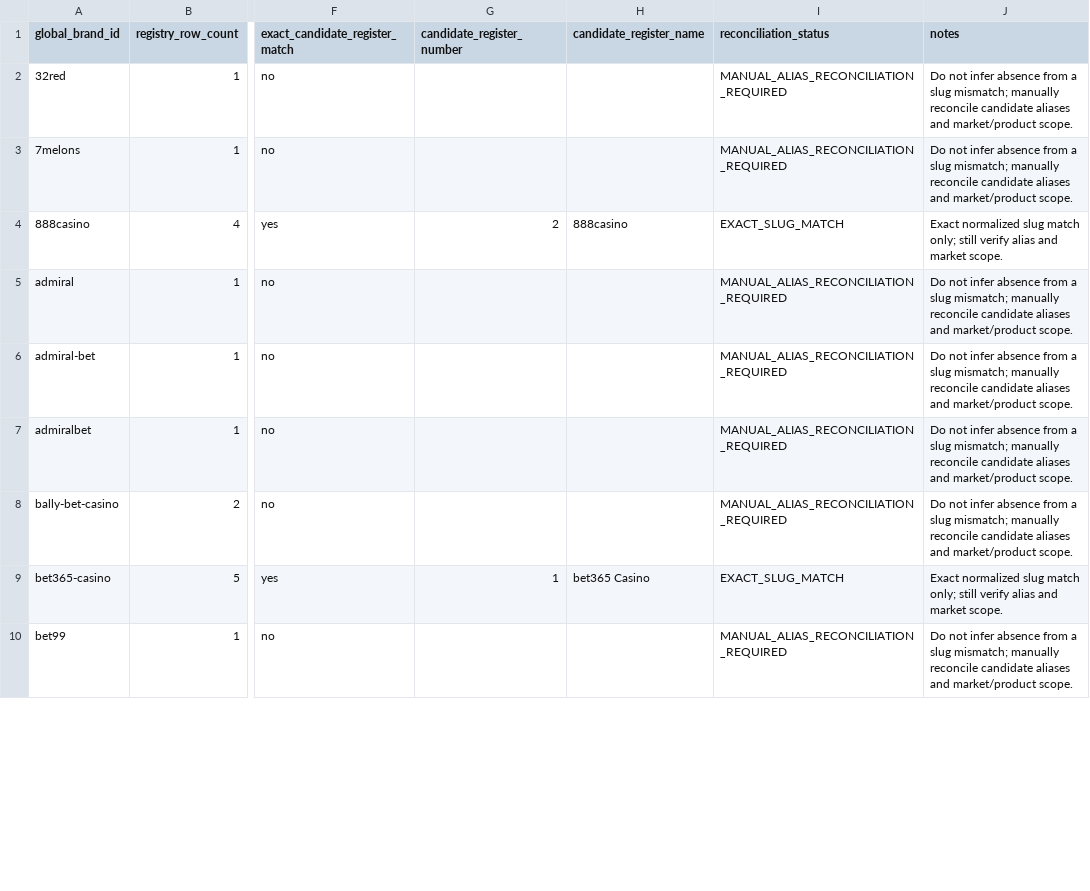
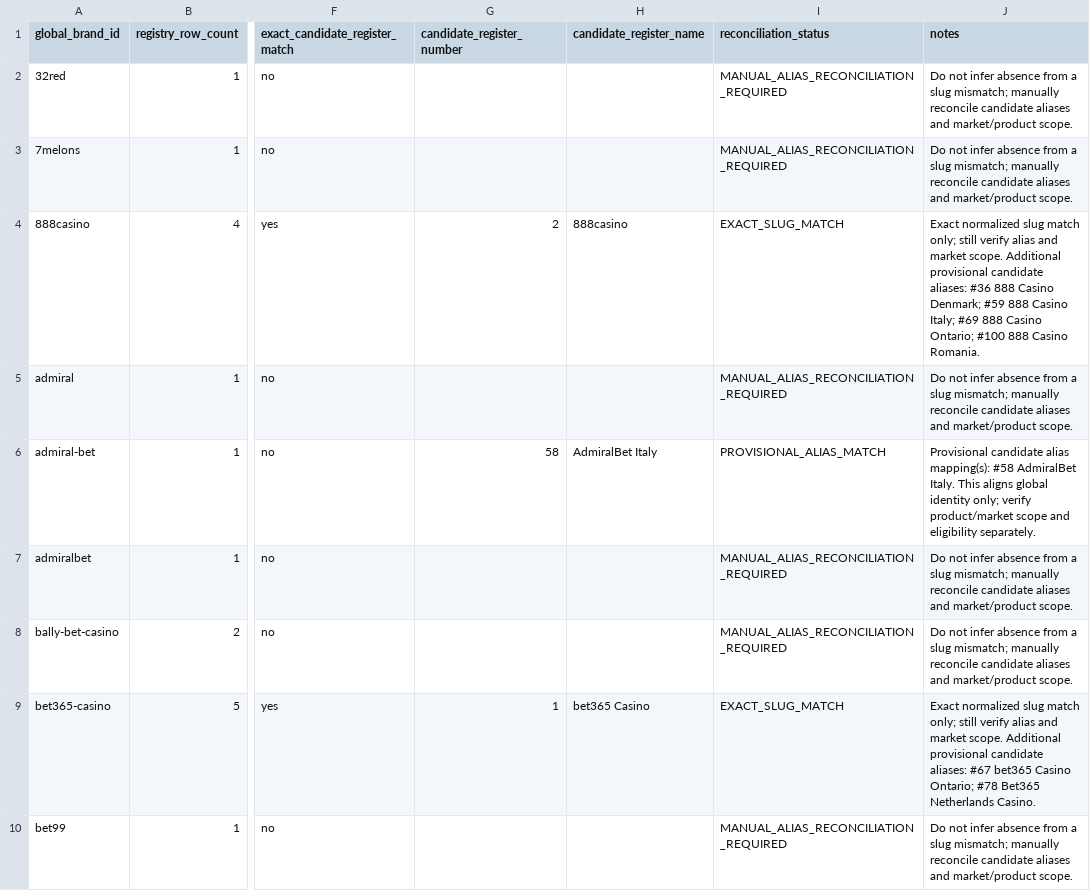
Before and after one commit to beincasinos-Brand/Beincasinos, a CSV file: docs/reviews/internal/global-brand-id-reconciliation-2026-10-24.csv, drawn as a sheet; only a part is shown, gaps mark what is left out; the diff covers the shown part only; the diff names each change by its address in the sheet, - before the commit and + after, or states it on an @@ line.

Commit message:
Sync global ID reconciliation with provisional candidate aliases

```diff
--- a/docs/reviews/internal/global-brand-id-reconciliation-2026-10-24.csv
+++ b/docs/reviews/internal/global-brand-id-reconciliation-2026-10-24.csv
-J4 (notes): …market scope.
+J4 (notes): …market scope. Additional provisional candidate aliases: #36 888 Casino Denmark; #59 888 Casino Italy; #69 888 Casino Ontario; #100 888 Casino Romania.
-G6 (candidate_register_number): (empty)
+G6 (candidate_register_number): 58
-H6 (candidate_register_name): (empty)
+H6 (candidate_register_name): AdmiralBet Italy
-I6 (reconciliation_status): MANUAL_ALIAS_RECONCILIATION_REQUIRED
+I6 (reconciliation_status): PROVISIONAL_ALIAS_MATCH
-J6 (notes): Do not infer absence from a slug mismatch; manually reconcile candidate aliases and market/product scope.
+J6 (notes): Provisional candidate alias mapping(s): #58 AdmiralBet Italy. This aligns global identity only; verify product/market scope and eligibility separately.
-J9 (notes): …market scope.
+J9 (notes): …market scope. Additional provisional candidate aliases: #67 bet365 Casino Ontario; #78 Bet365 Netherlands Casino.
```
Also changed, not shown: 111 edited cells elsewhere in this file.
